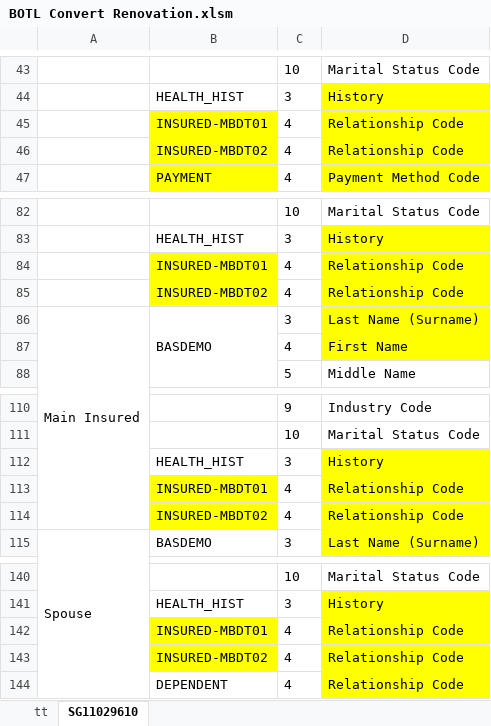
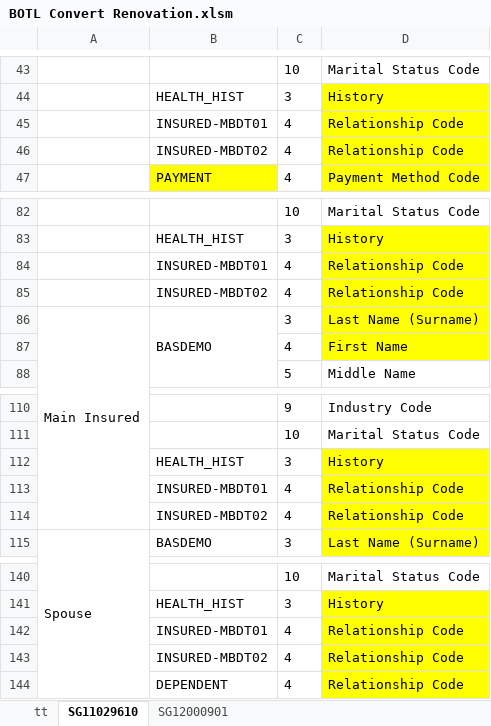
Before and after one commit to boyshawn/BOTL-Convert, an Excel workbook: System 6 Renovation Working Files/BOTL Convert Renovation.xlsm, sheet SG11029610, drawn as a sheet; only a part is shown, gaps mark what is left out; values as stored, in another font and other column widths than the file's, no borders; the diff names each change by its address in the sheet, - before the commit and + after, or states it on an @@ line.

```diff
--- a/System 6 Renovation Working Files/BOTL Convert Renovation.xlsm (sheet SG11029610)
+++ b/System 6 Renovation Working Files/BOTL Convert Renovation.xlsm (sheet SG11029610)
+sheet tab: SG12000901
-B45:B46 fill: #FFFF00
+B45:B46 fill: none
-B84:B85 fill: #FFFF00
+B84:B85 fill: none
-B113:B114 fill: #FFFF00
+B113:B114 fill: none
-B142:B143 fill: #FFFF00
+B142:B143 fill: none
```
